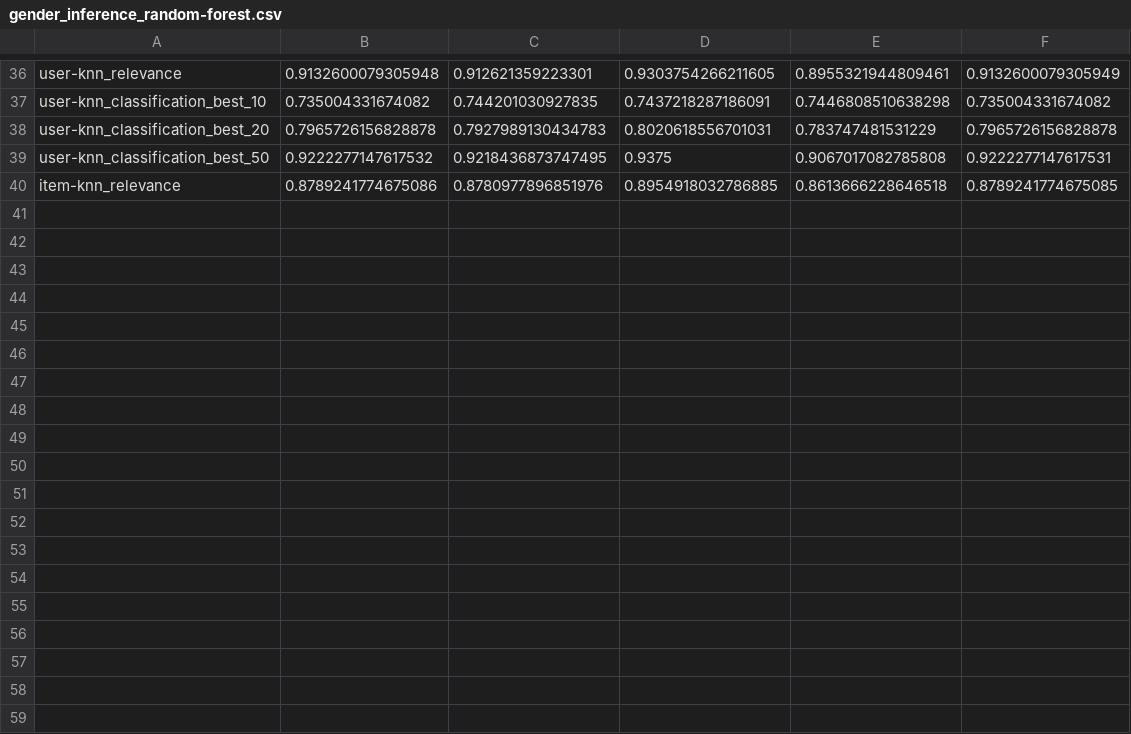
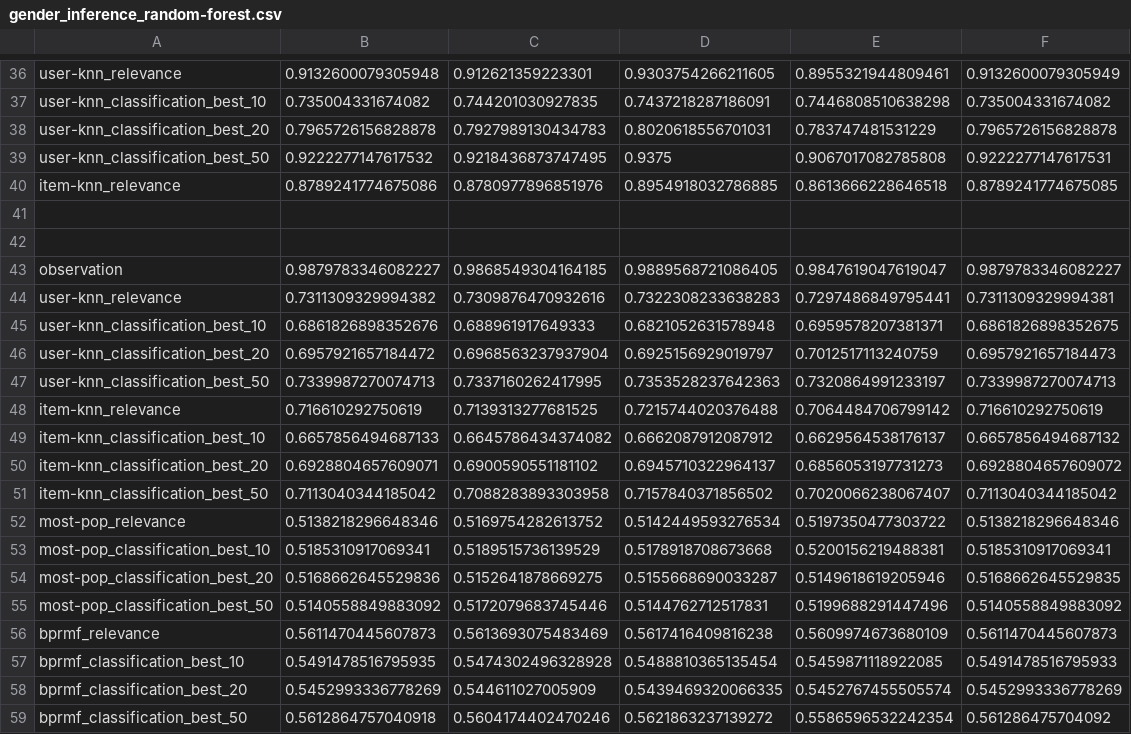
Before and after one commit to marinimau/privacy_and_fairness_in_recsys, a CSV file: results/gender_inference_random-forest.csv, drawn as a sheet; only a part is shown, gaps mark what is left out; the diff names each change by its address in the sheet, - before the commit and + after, or states it on an @@ line.

```diff
--- a/results/gender_inference_random-forest.csv
+++ b/results/gender_inference_random-forest.csv
+row 41: (empty)
+row 42: (empty)
+row 43: observation | 0.9879783346082227 | 0.9868549304164185 | 0.9889568721086405 | 0.9847619047619047 | 0.9879783346082227
+row 44: user-knn_relevance | 0.7311309329994382 | 0.7309876470932616 | 0.7322308233638283 | 0.7297486849795441 | 0.7311309329994381
+row 45: user-knn_classification_best_10 | 0.6861826898352676 | 0.688961917649333 | 0.6821052631578948 | 0.6959578207381371 | 0.6861826898352675
+row 46: user-knn_classification_best_20 | 0.6957921657184472 | 0.6968563237937904 | 0.6925156929019797 | 0.7012517113240759 | 0.6957921657184473
+row 47: user-knn_classification_best_50 | 0.7339987270074713 | 0.7337160262417995 | 0.7353528237642363 | 0.7320864991233197 | 0.7339987270074713
+row 48: item-knn_relevance | 0.716610292750619 | 0.7139313277681525 | 0.7215744020376488 | 0.7064484706799142 | 0.716610292750619
+row 49: item-knn_classification_best_10 | 0.6657856494687133 | 0.6645786434374082 | 0.6662087912087912 | 0.6629564538176137 | 0.6657856494687132
+row 50: item-knn_classification_best_20 | 0.6928804657609071 | 0.6900590551181102 | 0.6945710322964137 | 0.6856053197731273 | 0.6928804657609072
+row 51: item-knn_classification_best_50 | 0.7113040344185042 | 0.7088283893303958 | 0.7157840371856502 | 0.7020066238067407 | 0.7113040344185042
+row 52: most-pop_relevance | 0.5138218296648346 | 0.5169754282613752 | 0.5142449593276534 | 0.5197350477303722 | 0.5138218296648346
+row 53: most-pop_classification_best_10 | 0.5185310917069341 | 0.5189515736139529 | 0.5178918708673668 | 0.5200156219488381 | 0.5185310917069341
+row 54: most-pop_classification_best_20 | 0.5168662645529836 | 0.5152641878669275 | 0.5155668690033287 | 0.5149618619205946 | 0.5168662645529835
+row 55: most-pop_classification_best_50 | 0.5140558849883092 | 0.5172079683745446 | 0.5144762712517831 | 0.5199688291447496 | 0.5140558849883092
+row 56: bprmf_relevance | 0.5611470445607873 | 0.5613693075483469 | 0.5617416409816238 | 0.5609974673680109 | 0.5611470445607873
+row 57: bprmf_classification_best_10 | 0.5491478516795935 | 0.5474302496328928 | 0.5488810365135454 | 0.5459871118922085 | 0.5491478516795933
+row 58: bprmf_classification_best_20 | 0.5452993336778269 | 0.544611027005909 | 0.5439469320066335 | 0.5452767455505574 | 0.5452993336778269
+row 59: bprmf_classification_best_50 | 0.5612864757040918 | 0.5604174402470246 | 0.5621863237139272 | 0.5586596532242354 | 0.561286475704092
```
Also changed, not shown: results/age_inference_logistic-regression.csv, results/age_inference_random-forest.csv, 2 other files.
